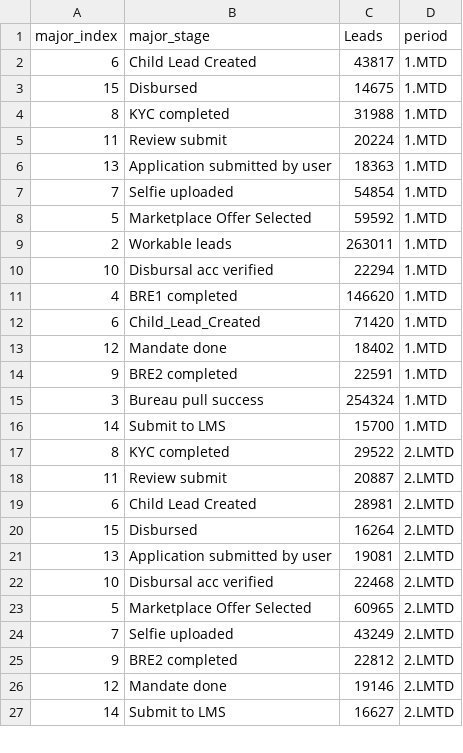
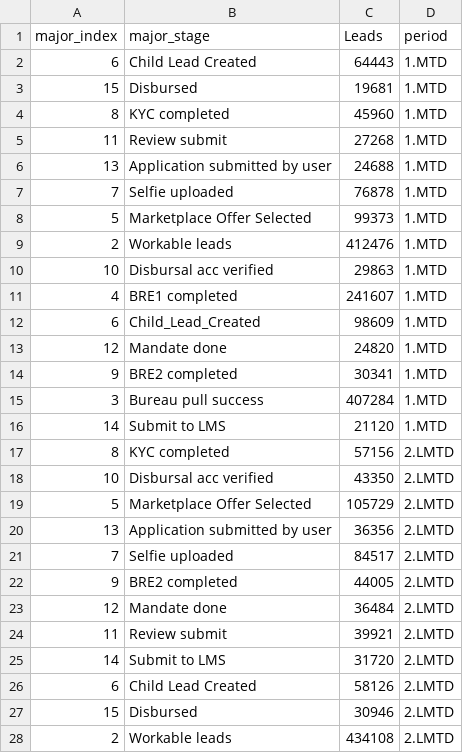
Before and after one commit to himanshu22sharma/funnel_dashboard, a CSV file: dashboard/public/data/ch-sync/Marketplace_Funnel.csv, drawn as a sheet; only a part is shown; the diff covers the shown part only.

```diff
--- a/dashboard/public/data/ch-sync/Marketplace_Funnel.csv
+++ b/dashboard/public/data/ch-sync/Marketplace_Funnel.csv
@@ -1,27 +1,28 @@
 major_index,major_stage,Leads,period
-6,Child Lead Created,43817,1.MTD
-15,Disbursed,14675,1.MTD
-8,KYC completed,31988,1.MTD
-11,Review submit,20224,1.MTD
-13,Application submitted by user,18363,1.MTD
-7,Selfie uploaded,54854,1.MTD
-5,Marketplace Offer Selected,59592,1.MTD
-2,Workable leads,263011,1.MTD
-10,Disbursal acc verified,22294,1.MTD
-4,BRE1 completed,146620,1.MTD
-6,Child_Lead_Created,71420,1.MTD
-12,Mandate done,18402,1.MTD
-9,BRE2 completed,22591,1.MTD
-3,Bureau pull success,254324,1.MTD
-14,Submit to LMS,15700,1.MTD
-8,KYC completed,29522,2.LMTD
-11,Review submit,20887,2.LMTD
-6,Child Lead Created,28981,2.LMTD
-15,Disbursed,16264,2.LMTD
-13,Application submitted by user,19081,2.LMTD
-10,Disbursal acc verified,22468,2.LMTD
-5,Marketplace Offer Selected,60965,2.LMTD
-7,Selfie uploaded,43249,2.LMTD
-9,BRE2 completed,22812,2.LMTD
-12,Mandate done,19146,2.LMTD
-14,Submit to LMS,16627,2.LMTD
+6,Child Lead Created,64443,1.MTD
+15,Disbursed,19681,1.MTD
+8,KYC completed,45960,1.MTD
+11,Review submit,27268,1.MTD
+13,Application submitted by user,24688,1.MTD
+7,Selfie uploaded,76878,1.MTD
+5,Marketplace Offer Selected,99373,1.MTD
+2,Workable leads,412476,1.MTD
+10,Disbursal acc verified,29863,1.MTD
+4,BRE1 completed,241607,1.MTD
+6,Child_Lead_Created,98609,1.MTD
+12,Mandate done,24820,1.MTD
+9,BRE2 completed,30341,1.MTD
+3,Bureau pull success,407284,1.MTD
+14,Submit to LMS,21120,1.MTD
+8,KYC completed,57156,2.LMTD
+10,Disbursal acc verified,43350,2.LMTD
+5,Marketplace Offer Selected,105729,2.LMTD
+13,Application submitted by user,36356,2.LMTD
+7,Selfie uploaded,84517,2.LMTD
+9,BRE2 completed,44005,2.LMTD
+12,Mandate done,36484,2.LMTD
+11,Review submit,39921,2.LMTD
+14,Submit to LMS,31720,2.LMTD
+6,Child Lead Created,58126,2.LMTD
+15,Disbursed,30946,2.LMTD
+2,Workable leads,434108,2.LMTD
```
Also changed, not shown: 1 removed row and 3 edited cells elsewhere in this file, dashboard/public/data/ch-sync/Lender_Level_Disb_Summary.csv, dashboard/public/data/ch-sync/Lender_Marketplace_Funnel.csv, 7 other files.
